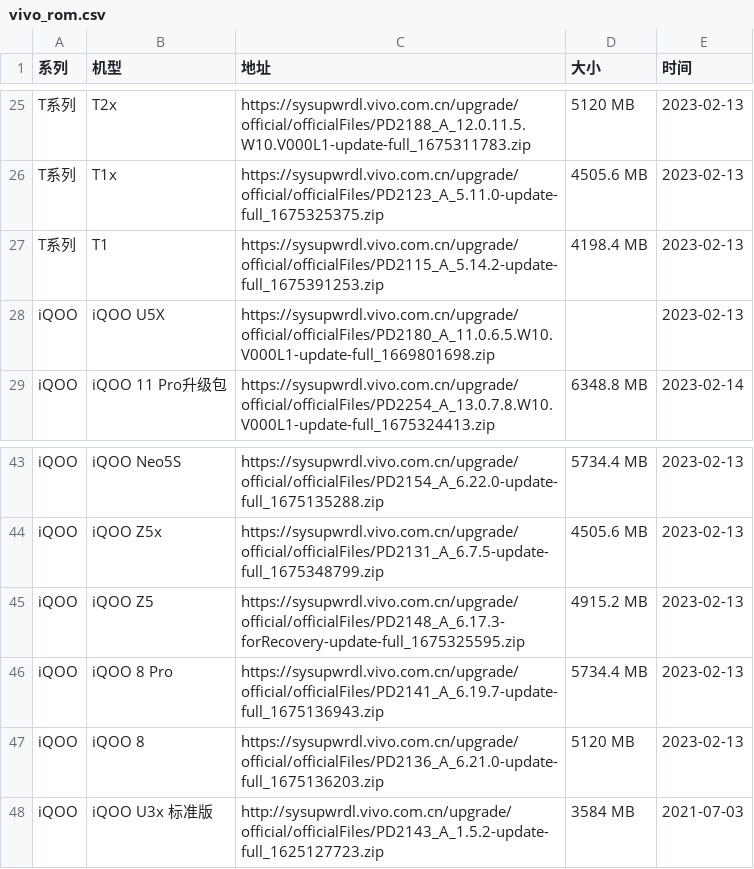
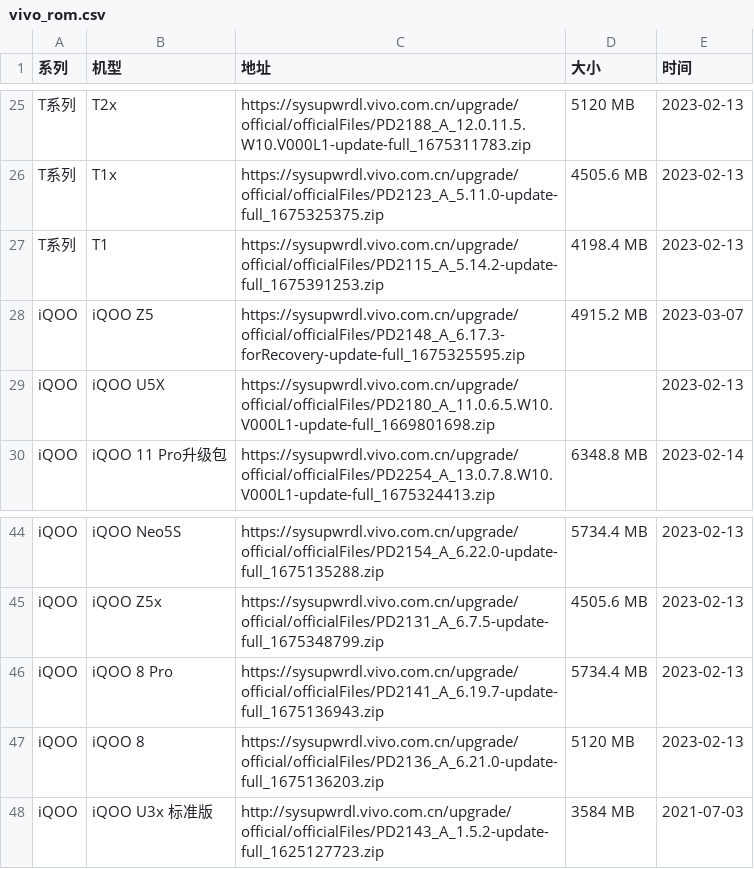
Before and after one commit to parserpp/get_android_data, a CSV file: data/vivo_rom.csv, drawn as a sheet; only a part is shown, gaps mark what is left out; removed rows and columns are numbered as before the commit, all else as after; the diff names each change by its address in the sheet, - before the commit and + after, or states it on an @@ line.

```diff
--- a/data/vivo_rom.csv
+++ b/data/vivo_rom.csv
+row 28: iQOO | iQOO Z5 | https://sysupwrdl.vivo.com.cn/upgrade/official/officialFiles/PD2148_A_6.17.3-forRecovery-update-full_1675325595.zip | 4915.2 MB | 2023-03-07
-row 45: iQOO | iQOO Z5 | https://sysupwrdl.vivo.com.cn/upgrade/official/officialFiles/PD2148_A_6.17.3-forRecovery-update-full_1675325595.zip | 4915.2 MB | 2023-02-13
```
